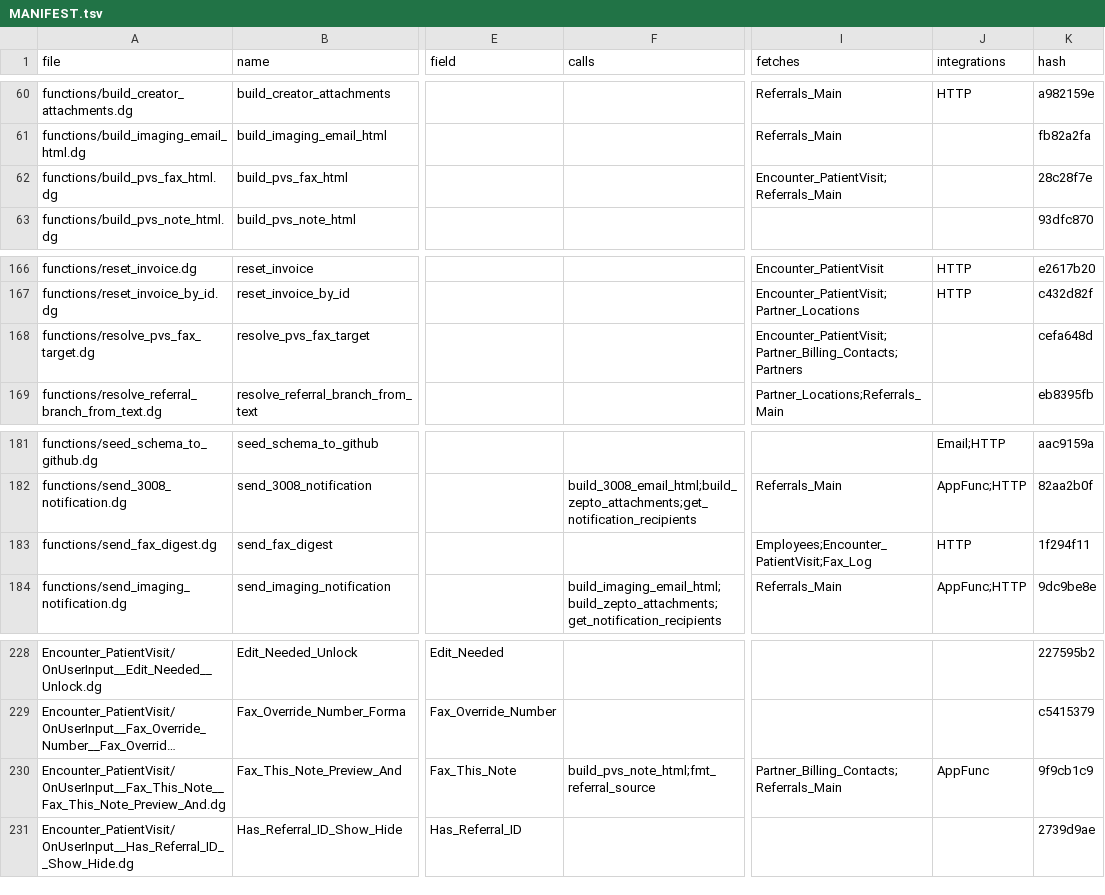
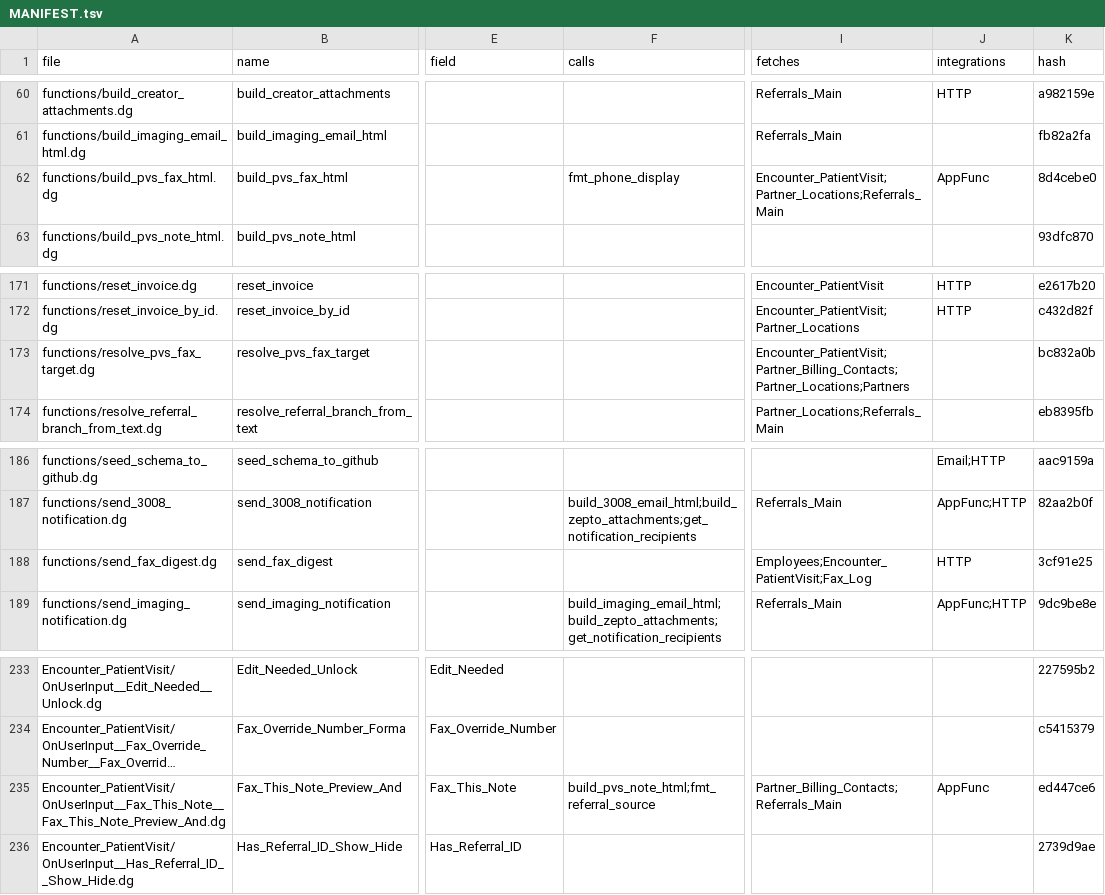
Before and after one commit to m1ndspark/sos-emr, a TSV file: MANIFEST.tsv, drawn as a sheet; only a part is shown, gaps mark what is left out; long unchanged cells end in …; addresses are those after the commit; the diff covers the shown part only; the diff names each change by its address in the sheet, - before the commit and + after, or states it on an @@ line.

```diff
--- a/MANIFEST.tsv
+++ b/MANIFEST.tsv
-F62 (calls): (empty)
+F62 (calls): fmt_phone_display
-I62 (fetches): Encounter_PatientVisit;Referrals_Main
+I62 (fetches): Encounter_PatientVisit;Partner_Locations;Referrals_Main
-J62 (integrations): (empty)
+J62 (integrations): AppFunc
-K62 (hash): 28c28f7e
+K62 (hash): 8d4cebe0
-I173 (fetches): Encounter_PatientVisit;Partner_Billing_Contacts;Partners
+I173 (fetches): Encounter_PatientVisit;Partner_Billing_Contacts;Partner_Locations;Partners
-K173 (hash): cefa648d
+K173 (hash): bc832a0b
-K188 (hash): 1f294f11
+K188 (hash): 3cf91e25
-K235 (hash): 9f9cb1c9
+K235 (hash): ed447ce6
```
Also changed, not shown: 7 added rows and 3 edited cells elsewhere in this file, 15 other files.
